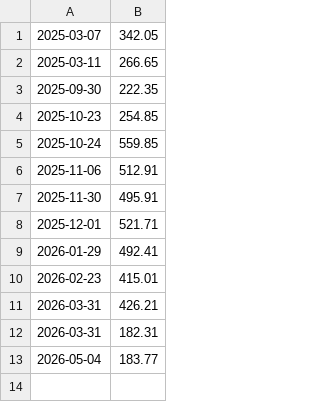
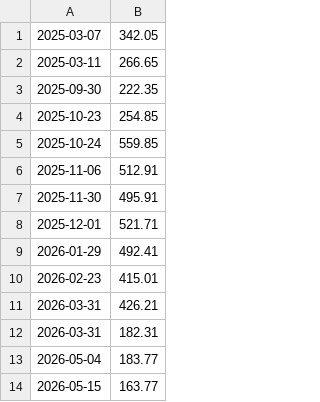
Before and after one commit to UrLab/compta, a CSV file: comptages/caisse.csv, drawn as a sheet; the diff names each change by its address in the sheet, - before the commit and + after, or states it on an @@ line.

Commit message:
update caisse 15-5-26

```diff
--- a/comptages/caisse.csv
+++ b/comptages/caisse.csv
+row 14: 2026-05-15 | 163.77
```
